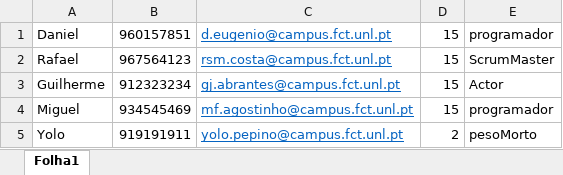
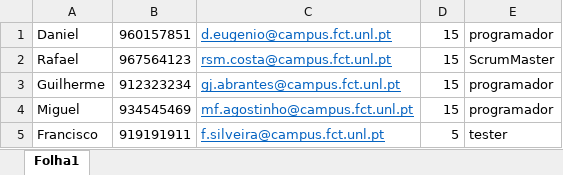
Before and after one commit to Miguell5/ganttproject, an Excel workbook: ganttproject-builder/dist-bin/Livro1.xlsx, sheet Folha1, drawn as a sheet; values as stored, in another font and other column widths than the file's, no borders; removed rows and columns are numbered as before the commit, all else as after; the diff names each change by its address in the sheet, - before the commit and + after, or states it on an @@ line.

Commit message:
added excel import test

```diff
--- a/ganttproject-builder/dist-bin/Livro1.xlsx (sheet Folha1)
+++ b/ganttproject-builder/dist-bin/Livro1.xlsx (sheet Folha1)
-E3: Actor
+E3: programador
-row 5: Yolo | 919191911 | yolo.pepino@campus.fct.unl.pt | 2 | pesoMorto
+row 5: Francisco | 919191911 | f.silveira@campus.fct.unl.pt | 5 | tester
```
Also changed, not shown: 42 other files.
